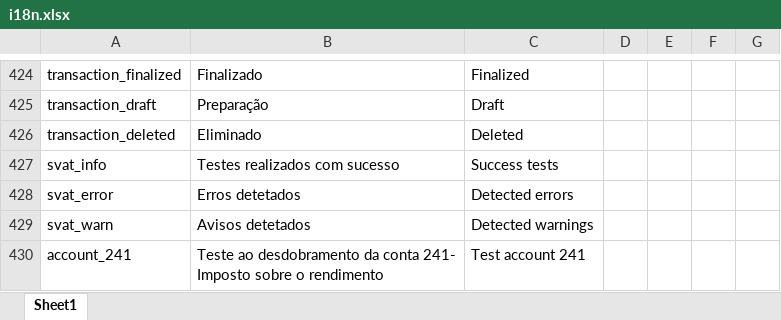
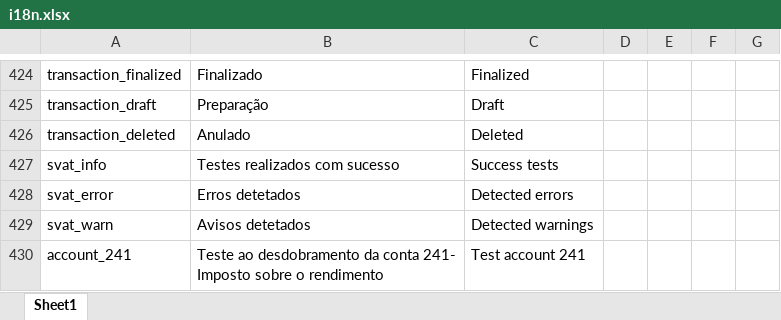
Before and after one commit to vpfpinho/sp-duh, an Excel workbook: config/i18n/i18n.xlsx, sheet Sheet1, drawn as a sheet; only a part is shown, gaps mark what is left out; values as stored, in another font and other column widths than the file's, no borders; table styles not drawn; the diff names each change by its address in the sheet, - before the commit and + after, or states it on an @@ line.

Commit message:
transaction_deleted must be considered 'Anulado' in pt

```diff
--- a/config/i18n/i18n.xlsx (sheet Sheet1)
+++ b/config/i18n/i18n.xlsx (sheet Sheet1)
-B426: Eliminado
+B426: Anulado
```
Also changed, not shown: 1 other file.
